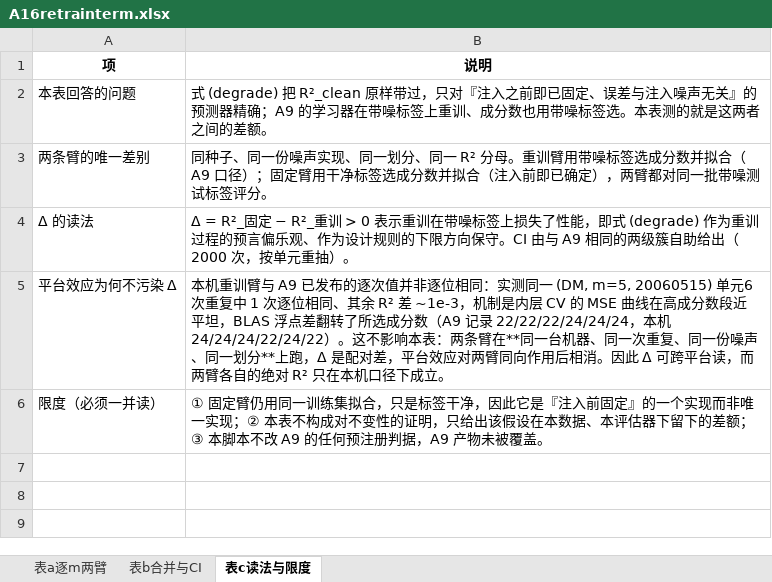
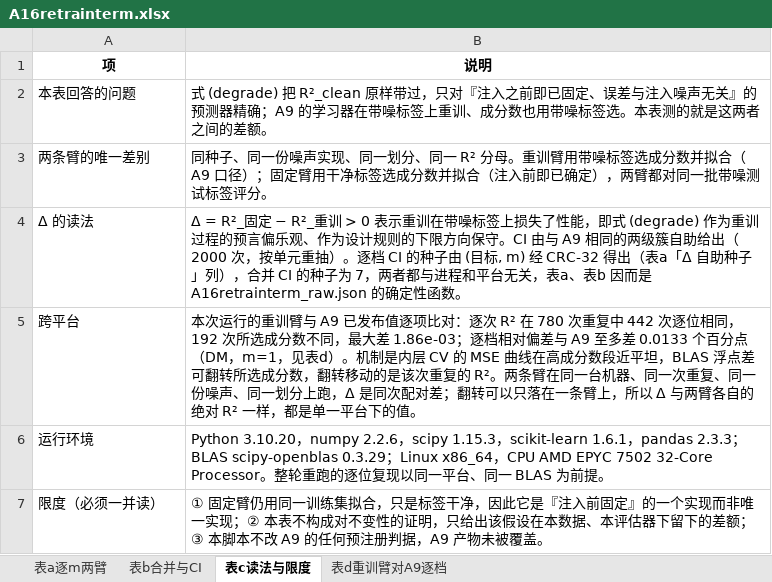
Before and after one commit to 2004lryan/020nir-reference-error-budget, an Excel workbook: outputs/A16retrainterm.xlsx, sheet 表c读法与限度, drawn as a sheet; values as stored, in another font and other column widths than the file's, no borders; removed rows and columns are numbered as before the commit, all else as after; the diff names each change by its address in the sheet, - before the commit and + after, or states it on an @@ line.

Commit message:
Deterministic A16 bootstrap seeds; A17 design table
- code/A16retrainterm.py: the per-level bootstrap seed is derived from
  (target, m) with CRC-32, so tables a and b are a deterministic function
  of outputs/A16retrainterm_raw.json. outputs/A16retrainterm.xlsx and
  outputs/A16retrainterm_raw.json are the results of the rerun.
- code/A17designtable.py, outputs/A17designtable.xlsx: the replicate
  design table (3/5/10/21) and the single-face SD, computed from the
  stored variance components.
- paper/: recompiled manuscript and supplement.
- README.md: script and workbook counts, the derived quantities that are
  exported, and the precision of the five-face ceiling interval.
- docs/claim_evidence_map.md: C1.2, C1.5, C6.1 and C6.9-C6.11 follow the
  new workbooks; audit trail row 21.

```diff
--- a/outputs/A16retrainterm.xlsx (sheet 表c读法与限度)
+++ b/outputs/A16retrainterm.xlsx (sheet 表c读法与限度)
+sheet tab: 表d重训臂对A9逐档
-B4 (说明): …重抽）。
+B4 (说明): …重抽）。逐档 CI 的种子由 (目标, m) 经 CRC-32 得出（表a「Δ 自助种子」列），合并 CI 的种子为 7，两者都与进程和平台无关，表a、表b 因而是 A16retrainterm_raw.json 的确定性函数。
-row 5: 平台效应为何不污染 Δ | 本机重训臂与 A9 已发布的逐次值并非逐位相同：实测同一 (DM, m=5, 20060515) 单元6 次重复中 1 次逐位相同、其余 R² 差 ~1e-3，机制是内层 CV 的 MSE 曲线在高成分数段近平坦，BLAS 浮点差翻转了所选成分数（A9 记录 22/22/22/24/24/24，本机 24/24/24/22/24/22）。这不影响本表：两条臂在**同一台机器、同一次重复、同一份噪声、同一划分**上跑，Δ 是配对差，平台效应对两臂同向作用后相消。因此 Δ 可跨平台读，而两臂各自的绝对 R² 只在本机口径下成立。
+row 5: 跨平台 | 本次运行的重训臂与 A9 已发布值逐项比对：逐次 R² 在 780 次重复中 442 次逐位相同，192 次所选成分数不同，最大差 1.86e-03；逐档相对偏差与 A9 至多差 0.0133 个百分点（DM，m=1，见表d）。机制是内层 CV 的 MSE 曲线在高成分数段近平坦，BLAS 浮点差可翻转所选成分数，翻转移动的是该次重复的 R²。两条臂在同一台机器、同一次重复、同一份噪声、同一划分上跑，Δ 是同次配对差；翻转可以只落在一条臂上，所以 Δ 与两臂各自的绝对 R² 一样，都是单一平台下的值。
+row 6: 运行环境 | Python 3.10.20，numpy 2.2.6，scipy 1.15.3，scikit-learn 1.6.1，pandas 2.3.3；BLAS scipy-openblas 0.3.29；Linux x86_64，CPU AMD EPYC 7502 32-Core Processor。整轮重跑的逐位复现以同一平台、同一 BLAS 为前提。
```
Also changed, not shown: sheet 表a逐m两臂, sheet 表b合并与CI, 8 other files.
